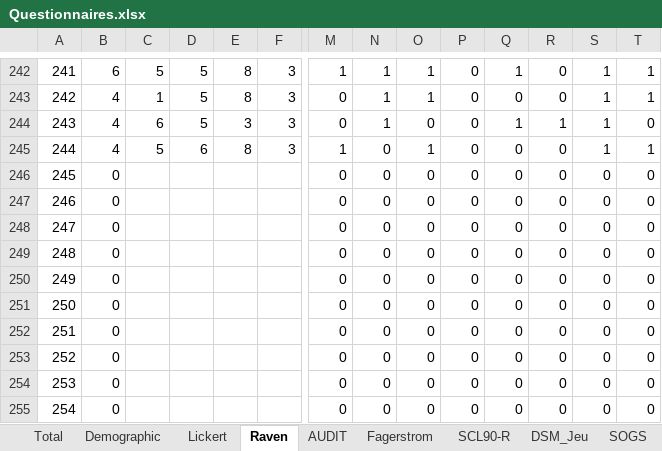
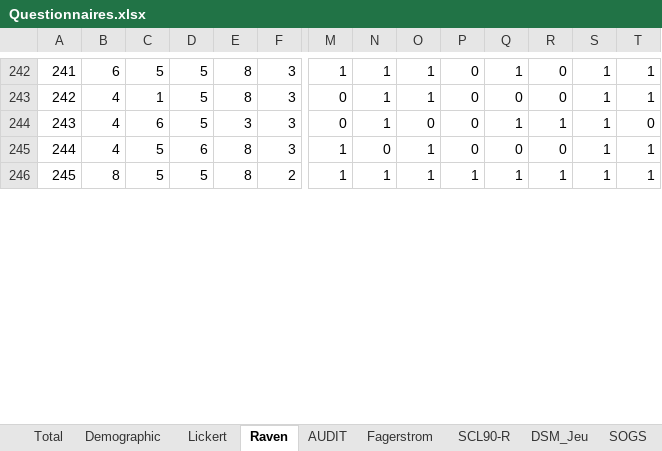
Before and after one commit to FWyckmans/MBMF_Study2, an Excel workbook: Raw_Data/Questionnaires.xlsx, sheet Raven, drawn as a sheet; only a part is shown, gaps mark what is left out; values as stored, in another font and other column widths than the file's, no borders; removed rows and columns are numbered as before the commit, all else as after; rows hold the shown columns only; the diff covers the shown part only; the diff names each change by its address in the sheet, - before the commit and + after, or states it on an @@ line.

```diff
--- a/Raw_Data/Questionnaires.xlsx (sheet Raven)
+++ b/Raw_Data/Questionnaires.xlsx (sheet Raven)
-B246: 0
+B246: 8
-C246: (empty)
+C246: 5
-D246: (empty)
+D246: 5
-E246: (empty)
+E246: 8
-F246: (empty)
+F246: 2
-M246: 0
+M246: 1
-N246: 0
+N246: 1
-O246: 0
+O246: 1
-P246: 0
+P246: 1
-Q246: 0
+Q246: 1
-R246: 0
+R246: 1
-S246: 0
+S246: 1
-T246: 0
+T246: 1
-row 247: 246 | 0 |  |  |  |  | 0 | 0 | 0 | 0 | 0 | 0 | 0 | 0
-row 248: 247 | 0 |  |  |  |  | 0 | 0 | 0 | 0 | 0 | 0 | 0 | 0
-row 249: 248 | 0 |  |  |  |  | 0 | 0 | 0 | 0 | 0 | 0 | 0 | 0
-row 250: 249 | 0 |  |  |  |  | 0 | 0 | 0 | 0 | 0 | 0 | 0 | 0
-row 251: 250 | 0 |  |  |  |  | 0 | 0 | 0 | 0 | 0 | 0 | 0 | 0
-row 252: 251 | 0 |  |  |  |  | 0 | 0 | 0 | 0 | 0 | 0 | 0 | 0
-row 253: 252 | 0 |  |  |  |  | 0 | 0 | 0 | 0 | 0 | 0 | 0 | 0
-row 254: 253 | 0 |  |  |  |  | 0 | 0 | 0 | 0 | 0 | 0 | 0 | 0
-row 255: 254 | 0 |  |  |  |  | 0 | 0 | 0 | 0 | 0 | 0 | 0 | 0
```
Also changed, not shown: 9 added rows and 53 edited cells elsewhere in this sheet, sheet UPPS, sheet STAI-A, sheet SCL90-R, sheet Total, sheet AEQ, sheet SOGS, 12 more sheets, other sheet tabs, formulas that keep their value, 22 other files.
